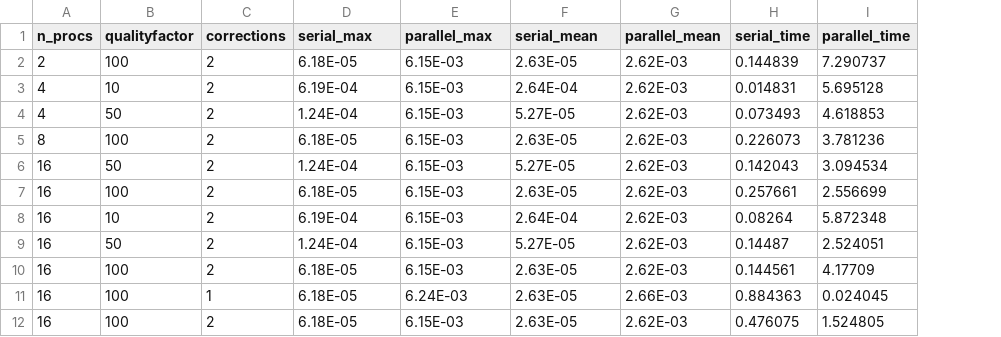
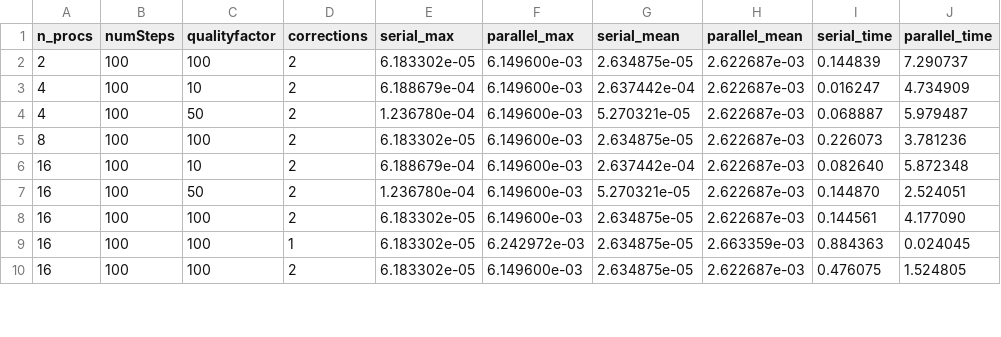
Before and after one commit to am205-project/parareal, a CSV file: data/data1.csv, drawn as a sheet; only a part is shown; removed rows and columns are numbered as before the commit, all else as after; the diff covers the shown part only; the diff names each change by its address in the sheet, - before the commit and + after, or states it on an @@ line.

```diff
--- a/data/data1.csv
+++ b/data/data1.csv
+column B (numSteps), rows 2-10: all 100
-E2 (serial_max): 6.18E-05
+E2 (serial_max): 6.183302e-05
-F2:F5 (parallel_max): 6.15E-03
+F2:F5 (parallel_max): 6.149600e-03
-G2 (serial_mean): 2.63E-05
+G2 (serial_mean): 2.634875e-05
-H2:H5 (parallel_mean): 2.62E-03
+H2:H5 (parallel_mean): 2.622687e-03
-E3 (serial_max): 6.19E-04
+E3 (serial_max): 6.188679e-04
-G3 (serial_mean): 2.64E-04
+G3 (serial_mean): 2.637442e-04
-I3 (serial_time): 0.014831
+I3 (serial_time): 0.016247
-J3 (parallel_time): 5.695128
+J3 (parallel_time): 4.734909
-E4 (serial_max): 1.24E-04
+E4 (serial_max): 1.236780e-04
-G4 (serial_mean): 5.27E-05
+G4 (serial_mean): 5.270321e-05
-I4 (serial_time): 0.073493
+I4 (serial_time): 0.068887
-J4 (parallel_time): 4.618853
+J4 (parallel_time): 5.979487
-E5 (serial_max): 6.18E-05
+E5 (serial_max): 6.183302e-05
-G5 (serial_mean): 2.63E-05
+G5 (serial_mean): 2.634875e-05
-row 6: 16 | 50 | 2 | 1.24E-04 | 6.15E-03 | 5.27E-05 | 2.62E-03 | 0.142043 | 3.094534
-row 7: 16 | 100 | 2 | 6.18E-05 | 6.15E-03 | 2.63E-05 | 2.62E-03 | 0.257661 | 2.556699
-E6 (serial_max): 6.19E-04
+E6 (serial_max): 6.188679e-04
-F6:F8 (parallel_max): 6.15E-03
+F6:F8 (parallel_max): 6.149600e-03
-G6 (serial_mean): 2.64E-04
+G6 (serial_mean): 2.637442e-04
-H6:H8 (parallel_mean): 2.62E-03
+H6:H8 (parallel_mean): 2.622687e-03
-I6 (serial_time): 0.08264
+I6 (serial_time): 0.082640
-E7 (serial_max): 1.24E-04
+E7 (serial_max): 1.236780e-04
-G7 (serial_mean): 5.27E-05
+G7 (serial_mean): 5.270321e-05
-I7 (serial_time): 0.14487
+I7 (serial_time): 0.144870
-E8:E10 (serial_max): 6.18E-05
+E8:E10 (serial_max): 6.183302e-05
-G8:G10 (serial_mean): 2.63E-05
+G8:G10 (serial_mean): 2.634875e-05
-J8 (parallel_time): 4.17709
+J8 (parallel_time): 4.177090
-F9 (parallel_max): 6.24E-03
+F9 (parallel_max): 6.242972e-03
-H9 (parallel_mean): 2.66E-03
+H9 (parallel_mean): 2.663359e-03
-F10 (parallel_max): 6.15E-03
+F10 (parallel_max): 6.149600e-03
-H10 (parallel_mean): 2.62E-03
+H10 (parallel_mean): 2.622687e-03
```
Also changed, not shown: 8 added rows and 16 edited cells elsewhere in this file, data/data2.csv.
